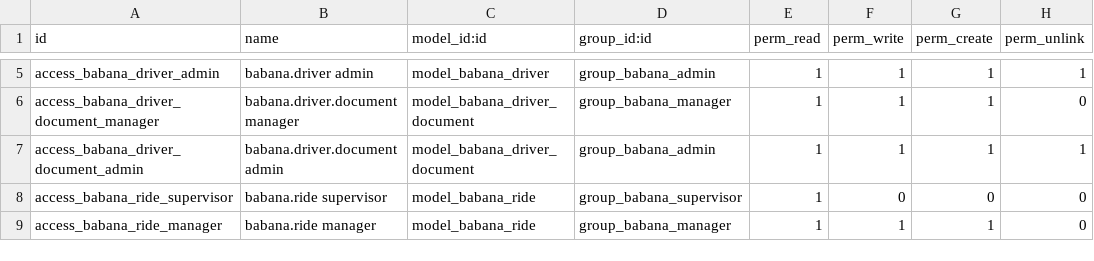
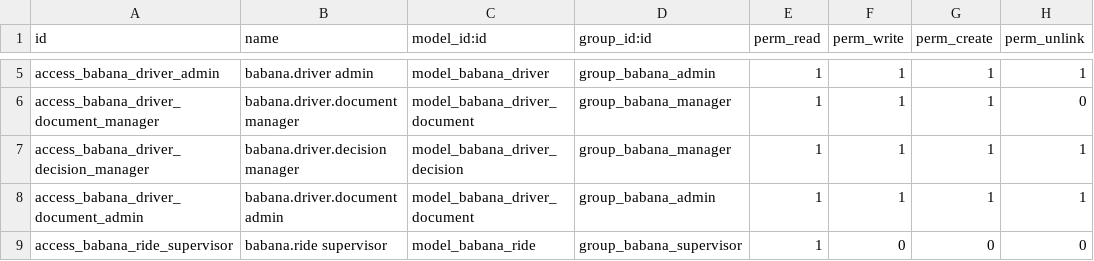
Before and after one commit to adrienmomo/babana_cm, a CSV file: code/services/odoo/addons/babana/security/ir.model.access.csv, drawn as a sheet; only a part is shown, gaps mark what is left out; the shorter side is filled out with more unchanged rows; the diff names each change by its address in the sheet, - before the commit and + after, or states it on an @@ line.

```diff
--- a/code/services/odoo/addons/babana/security/ir.model.access.csv
+++ b/code/services/odoo/addons/babana/security/ir.model.access.csv
+row 7: access_babana_driver_decision_manager | babana.driver.decision manager | model_babana_driver_decision | group_babana_manager | 1 | 1 | 1 | 1
```
Also changed, not shown: 11 other files.
